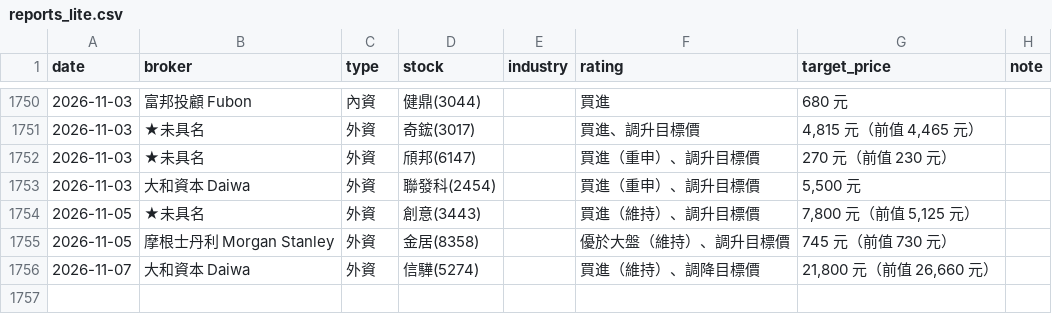
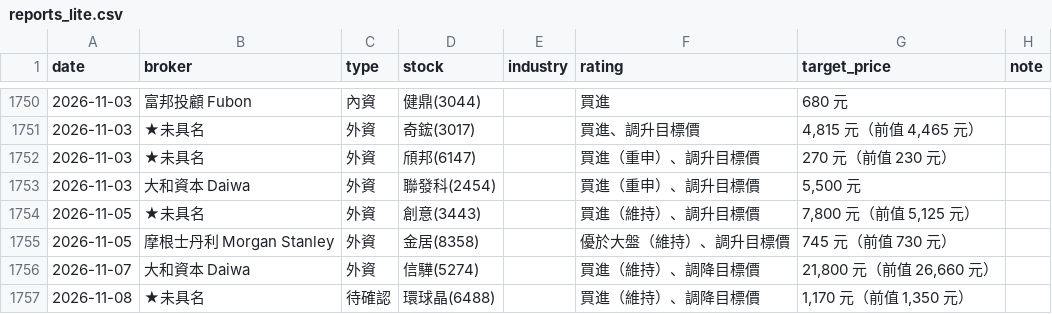
Before and after one commit to wowwow3100-ctrl/daily-report, a CSV file: reports_lite.csv, drawn as a sheet; only a part is shown, gaps mark what is left out; the diff names each change by its address in the sheet, - before the commit and + after, or states it on an @@ line.

```diff
--- a/reports_lite.csv
+++ b/reports_lite.csv
+row 1757: 2026-11-08 | ★未具名 | 待確認 | 環球晶(6488) |  | 買進（維持）、調降目標價 | 1,170 元（前值 1,350 元）
```
Also changed, not shown: 9 other files.
